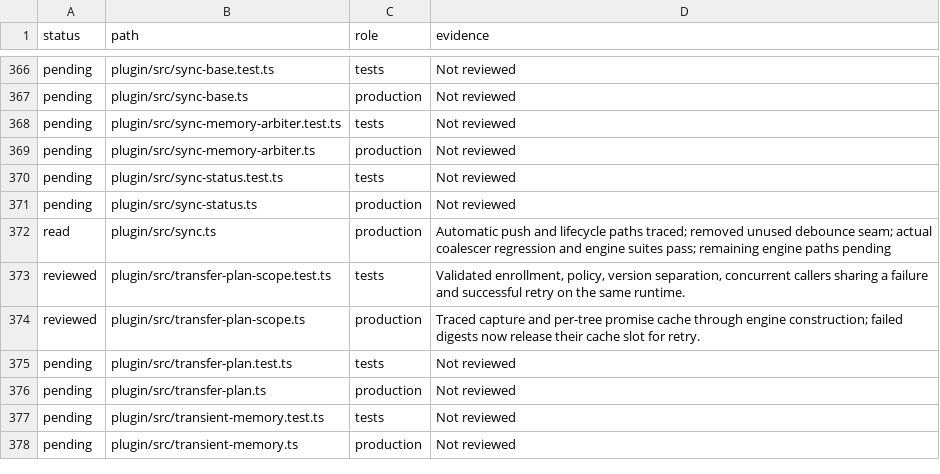
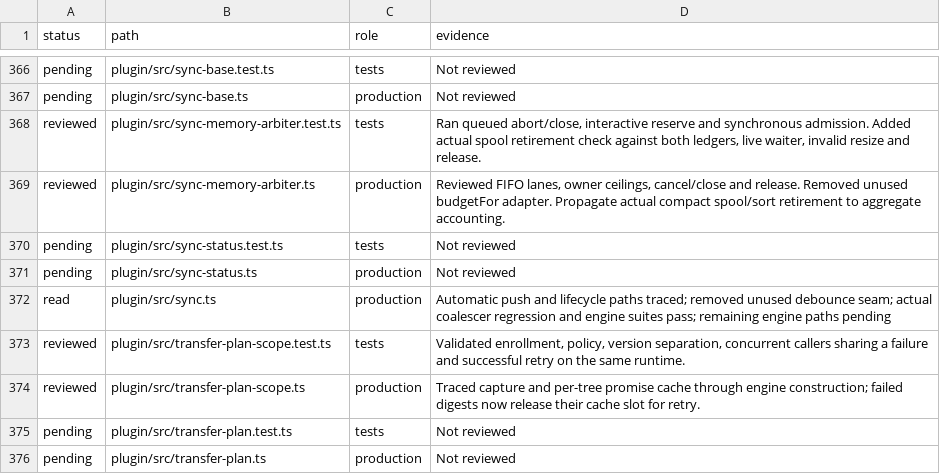
Before and after one commit to Savemech/obsetync, a TSV file: docs/1.13-module-audit.tsv, drawn as a sheet; only a part is shown, gaps mark what is left out; the shorter side is filled out with more unchanged rows.

Commit message:
fix: return retired sort memory to shared sync budget

```diff
--- a/docs/1.13-module-audit.tsv
+++ b/docs/1.13-module-audit.tsv
@@ -367,4 +367,4 @@ pending	plugin/src/sync-base.test.ts	tests	Not reviewed
 pending	plugin/src/sync-base.ts	production	Not reviewed
-pending	plugin/src/sync-memory-arbiter.test.ts	tests	Not reviewed
-pending	plugin/src/sync-memory-arbiter.ts	production	Not reviewed
+reviewed	plugin/src/sync-memory-arbiter.test.ts	tests	Ran queued abort/close, interactive reserve and synchronous admission. Added actual spool retirement check against both ledgers, live waiter, invalid resize and release.
+reviewed	plugin/src/sync-memory-arbiter.ts	production	Reviewed FIFO lanes, owner ceilings, cancel/close and release. Removed unused budgetFor adapter. Propagate actual compact spool/sort retirement to aggregate accounting.
 pending	plugin/src/sync-status.test.ts	tests	Not reviewed
```
Also changed, not shown: 3 other files.
